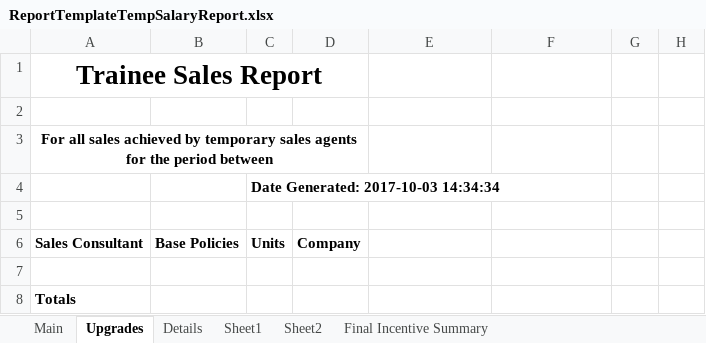
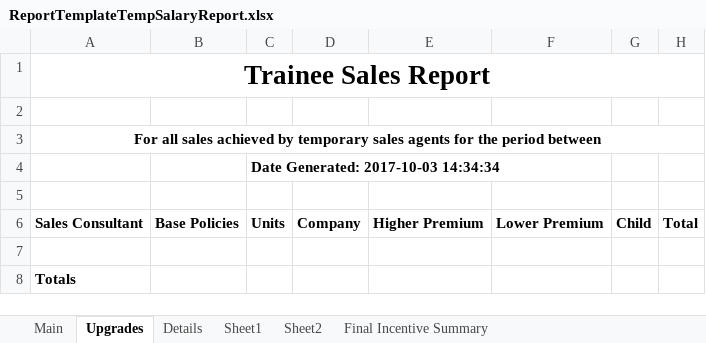
Before and after one commit to UDMDevTeam/Insure20230223, an Excel workbook: UDM.Insurance.Interface/Templates/ReportTemplateTempSalaryReport.xlsx, sheet Upgrades, drawn as a sheet; values as stored, in another font and other column widths than the file's, no borders; the diff names each change by its address in the sheet, - before the commit and + after, or states it on an @@ line.

```diff
--- a/UDM.Insurance.Interface/Templates/ReportTemplateTempSalaryReport.xlsx (sheet Upgrades)
+++ b/UDM.Insurance.Interface/Templates/ReportTemplateTempSalaryReport.xlsx (sheet Upgrades)
-A1:D1 merged
+A1:H1 merged
-A3:D3 merged
+A3:H3 merged
-E6: (empty)
+E6: Higher Premium
-F6: (empty)
+F6: Lower Premium
-G6: (empty)
+G6: Child
-H6: (empty)
+H6: Total
```
Also changed, not shown: 1 other file.
